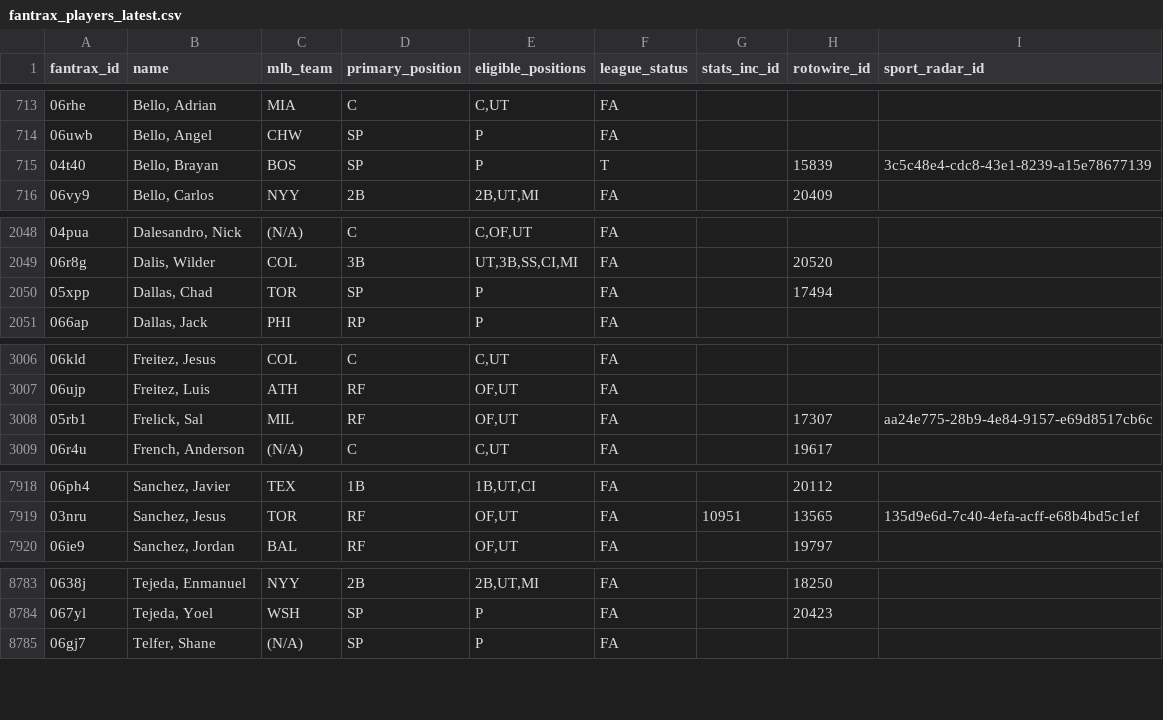
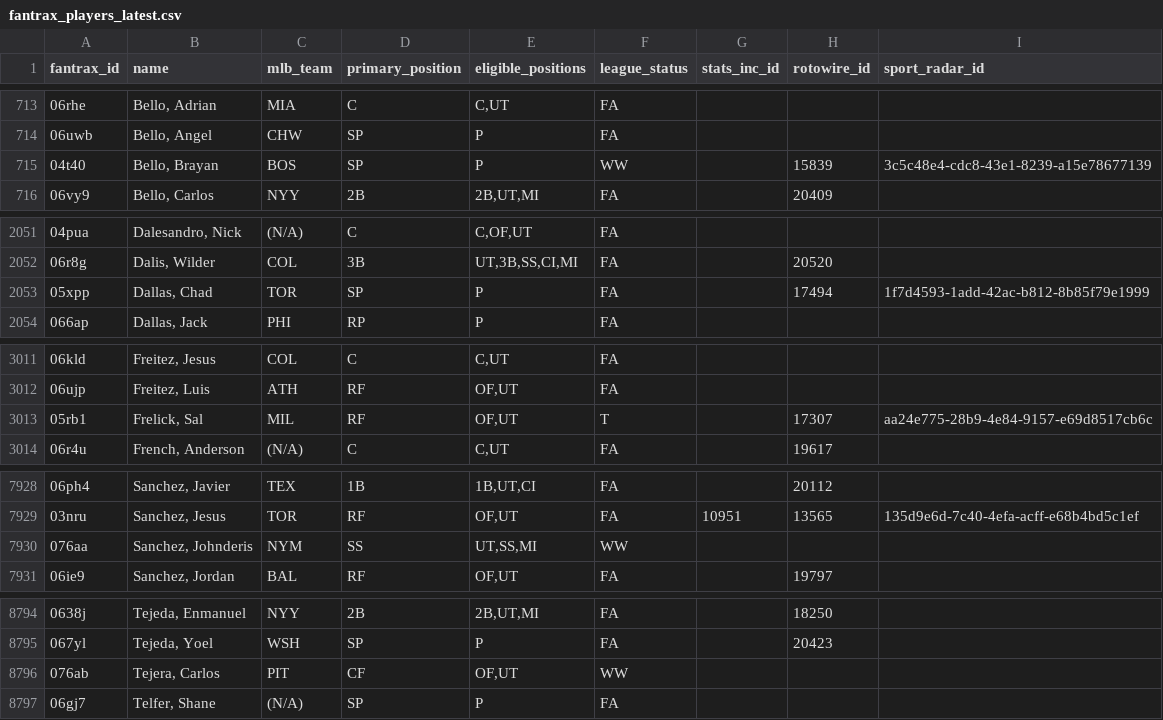
Before and after one commit to youtube-dinner/baseball_analytics, a CSV file: outputs/fantrax_export/fantrax_players_latest.csv, drawn as a sheet; only a part is shown, gaps mark what is left out; the diff covers the shown part only.

```diff
--- a/outputs/fantrax_export/fantrax_players_latest.csv
+++ b/outputs/fantrax_export/fantrax_players_latest.csv
@@ -714,3 +714,3 @@ fantrax_id,name,mlb_team,primary_position,eligible_positions,league_status,stats
 06uwb,"Bello, Angel",CHW,SP,P,FA,,,
-04t40,"Bello, Brayan",BOS,SP,P,T,,15839,3c5c48e4-cdc8-43e1-8239-a15e78677139
+04t40,"Bello, Brayan",BOS,SP,P,WW,,15839,3c5c48e4-cdc8-43e1-8239-a15e78677139
 06vy9,"Bello, Carlos",NYY,2B,"2B,UT,MI",FA,,20409,
@@ -2049,3 +2052,3 @@ fantrax_id,name,mlb_team,primary_position,eligible_positions,league_status,stats
 06r8g,"Dalis, Wilder",COL,3B,"UT,3B,SS,CI,MI",FA,,20520,
-05xpp,"Dallas, Chad",TOR,SP,P,FA,,17494,
+05xpp,"Dallas, Chad",TOR,SP,P,FA,,17494,1f7d4593-1add-42ac-b812-8b85f79e1999
 066ap,"Dallas, Jack",PHI,RP,P,FA,,,
@@ -3007,3 +3012,3 @@ fantrax_id,name,mlb_team,primary_position,eligible_positions,league_status,stats
 06ujp,"Freitez, Luis",ATH,RF,"OF,UT",FA,,,
-05rb1,"Frelick, Sal",MIL,RF,"OF,UT",FA,,17307,aa24e775-28b9-4e84-9157-e69d8517cb6c
+05rb1,"Frelick, Sal",MIL,RF,"OF,UT",T,,17307,aa24e775-28b9-4e84-9157-e69d8517cb6c
 06r4u,"French, Anderson",(N/A),C,"C,UT",FA,,19617,
@@ -7919,2 +7929,3 @@ fantrax_id,name,mlb_team,primary_position,eligible_positions,league_status,stats
 03nru,"Sanchez, Jesus",TOR,RF,"OF,UT",FA,10951,13565,135d9e6d-7c40-4efa-acff-e68b4bd5c1ef
+076aa,"Sanchez, Johnderis",NYM,SS,"UT,SS,MI",WW,,,
 06ie9,"Sanchez, Jordan",BAL,RF,"OF,UT",FA,,19797,
@@ -8784,2 +8795,3 @@ fantrax_id,name,mlb_team,primary_position,eligible_positions,league_status,stats
 067yl,"Tejeda, Yoel",WSH,SP,P,FA,,20423,
+076ab,"Tejera, Carlos",PIT,CF,"OF,UT",WW,,,
 06gj7,"Telfer, Shane",(N/A),SP,P,FA,,,
```
Also changed, not shown: 10 added rows and 11 edited cells elsewhere in this file, outputs/fantasy_baseball_analytics/free_agent_hitters.csv, outputs/fantasy_baseball_analytics/free_agent_pitchers.csv, 30 other files.
